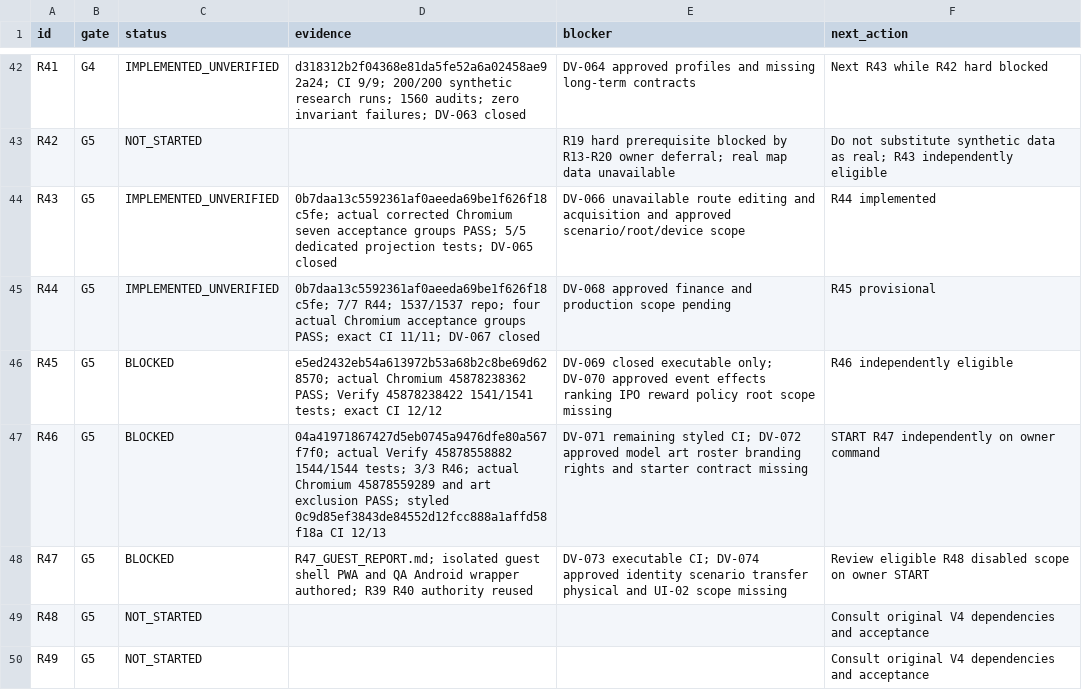
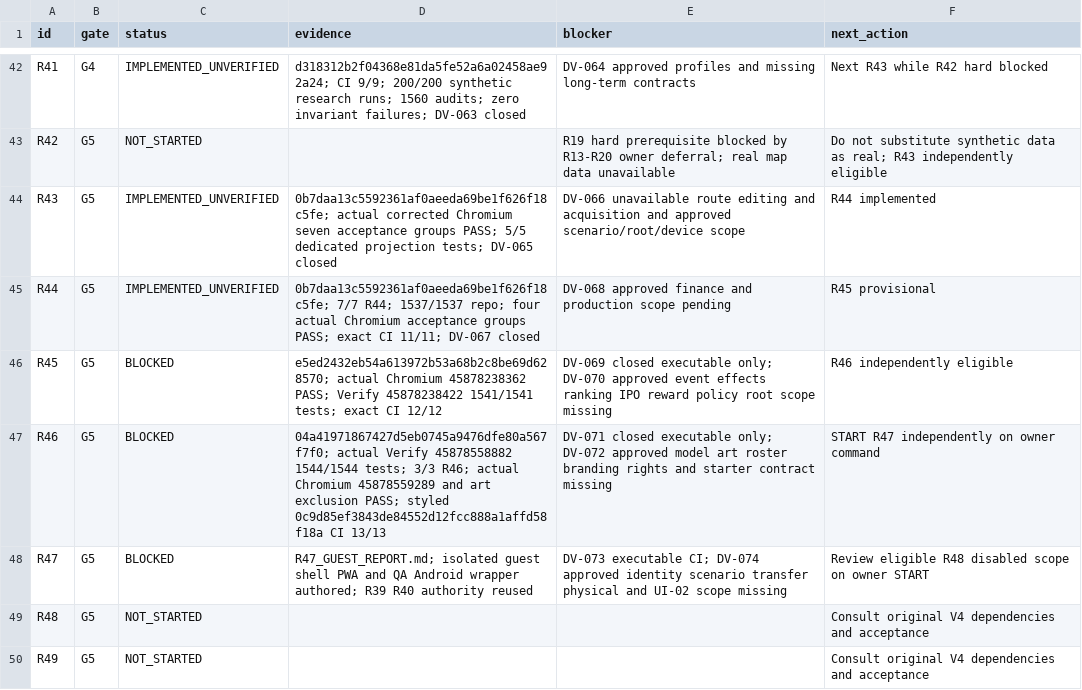
Before and after one commit to S2zxx0zxx/Railway-Ceo-, a CSV file: docs/railway/EXECUTION_LEDGER.csv, drawn as a sheet; only a part is shown, gaps mark what is left out.

```diff
--- a/docs/railway/EXECUTION_LEDGER.csv
+++ b/docs/railway/EXECUTION_LEDGER.csv
@@ -46,3 +46,3 @@ R44,G5,IMPLEMENTED_UNVERIFIED,0b7daa13c5592361af0aeeda69be1f626f18c5fe; 7/7 R44;
 R45,G5,BLOCKED,e5ed2432eb54a613972b53a68b2c8be69d628570; actual Chromium 45878238362 PASS; Verify 45878238422 1541/1541 tests; exact CI 12/12,DV-069 closed executable only; DV-070 approved event effects ranking IPO reward policy root scope missing,R46 independently eligible
-R46,G5,BLOCKED,04a41971867427d5eb0745a9476dfe80a567f7f0; actual Verify 45878558882 1544/1544 tests; 3/3 R46; actual Chromium 45878559289 and art exclusion PASS; styled 0c9d85ef3843de84552d12fcc888a1affd58f18a CI 12/13,DV-071 remaining styled CI; DV-072 approved model art roster branding rights and starter contract missing,START R47 independently on owner command
+R46,G5,BLOCKED,04a41971867427d5eb0745a9476dfe80a567f7f0; actual Verify 45878558882 1544/1544 tests; 3/3 R46; actual Chromium 45878559289 and art exclusion PASS; styled 0c9d85ef3843de84552d12fcc888a1affd58f18a CI 13/13,DV-071 closed executable only; DV-072 approved model art roster branding rights and starter contract missing,START R47 independently on owner command
 R47,G5,BLOCKED,R47_GUEST_REPORT.md; isolated guest shell PWA and QA Android wrapper authored; R39 R40 authority reused,DV-073 executable CI; DV-074 approved identity scenario transfer physical and UI-02 scope missing,Review eligible R48 disabled scope on owner START
```
Also changed, not shown: docs/railway/DEFERRED_VERIFICATION.csv, 9 other files.
